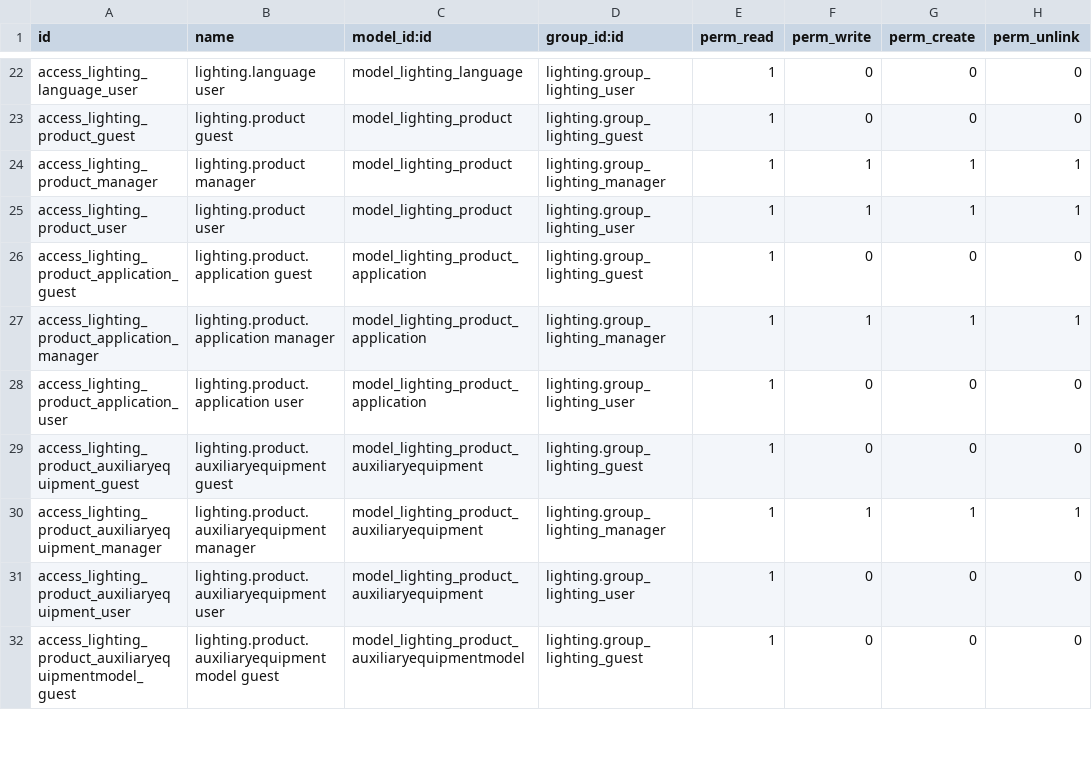
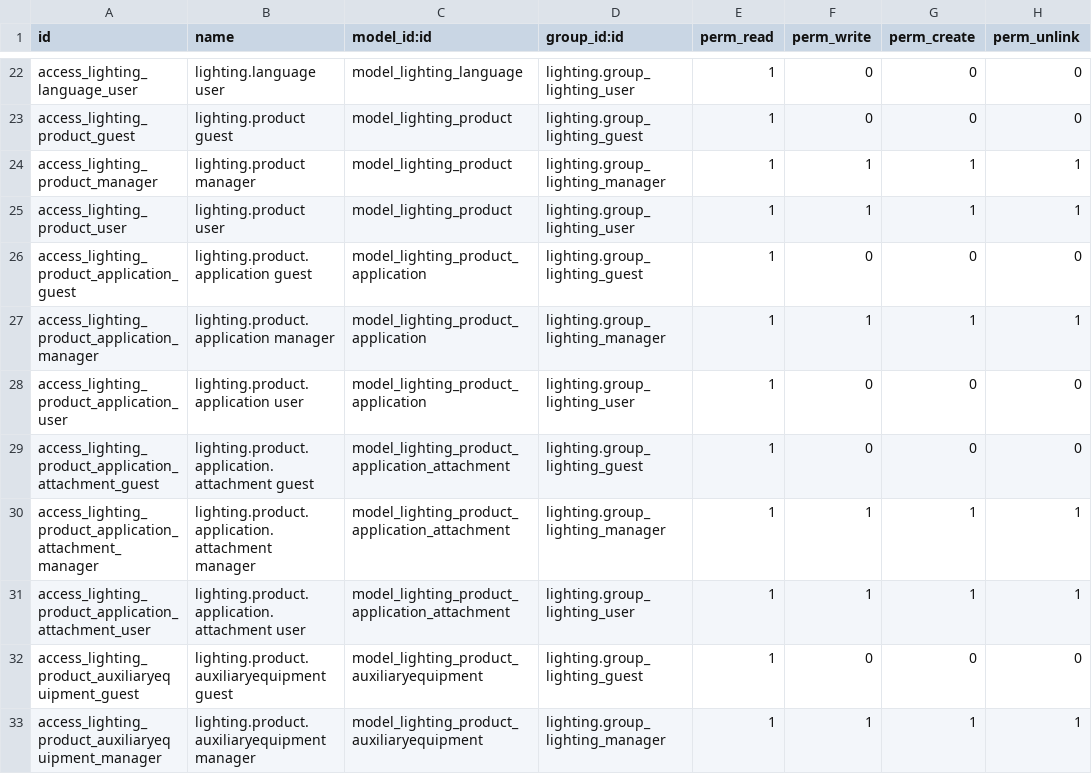
Before and after one commit to nuobit/lighting-vertical, a CSV file: lighting/security/ir.model.access.csv, drawn as a sheet; only a part is shown, gaps mark what is left out; the shorter side is filled out with more unchanged rows; the diff names each change by its address in the sheet, - before the commit and + after, or states it on an @@ line.

Commit message:
[IMP] lighting: add attachments to applications

```diff
--- a/lighting/security/ir.model.access.csv
+++ b/lighting/security/ir.model.access.csv
+row 29: access_lighting_product_application_attachment_guest | lighting.product.application.attachment guest | model_lighting_product_application_attachment | lighting.group_lighting_guest | 1 | 0 | 0 | 0
+row 30: access_lighting_product_application_attachment_manager | lighting.product.application.attachment manager | model_lighting_product_application_attachment | lighting.group_lighting_manager | 1 | 1 | 1 | 1
+row 31: access_lighting_product_application_attachment_user | lighting.product.application.attachment user | model_lighting_product_application_attachment | lighting.group_lighting_user | 1 | 1 | 1 | 1
```
Also changed, not shown: 6 other files.
